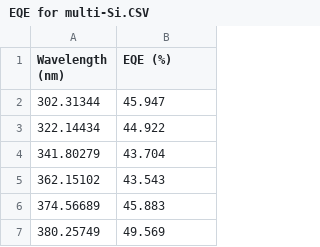
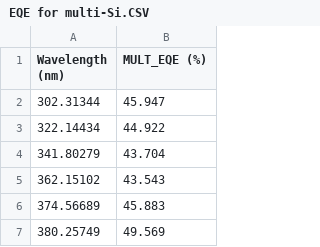
Before and after one commit to Yjiao14/PHY6000, a CSV file: EQE for multi-Si.CSV, drawn as a sheet; only a part is shown.

Commit message:
Update EQE for multi-Si.CSV

```diff
--- a/EQE for multi-Si.CSV
+++ b/EQE for multi-Si.CSV
@@ -1,2 +1,2 @@
-Wavelength (nm),EQE (%)
+Wavelength (nm),MULT_EQE (%)
 302.31344,45.947
```
